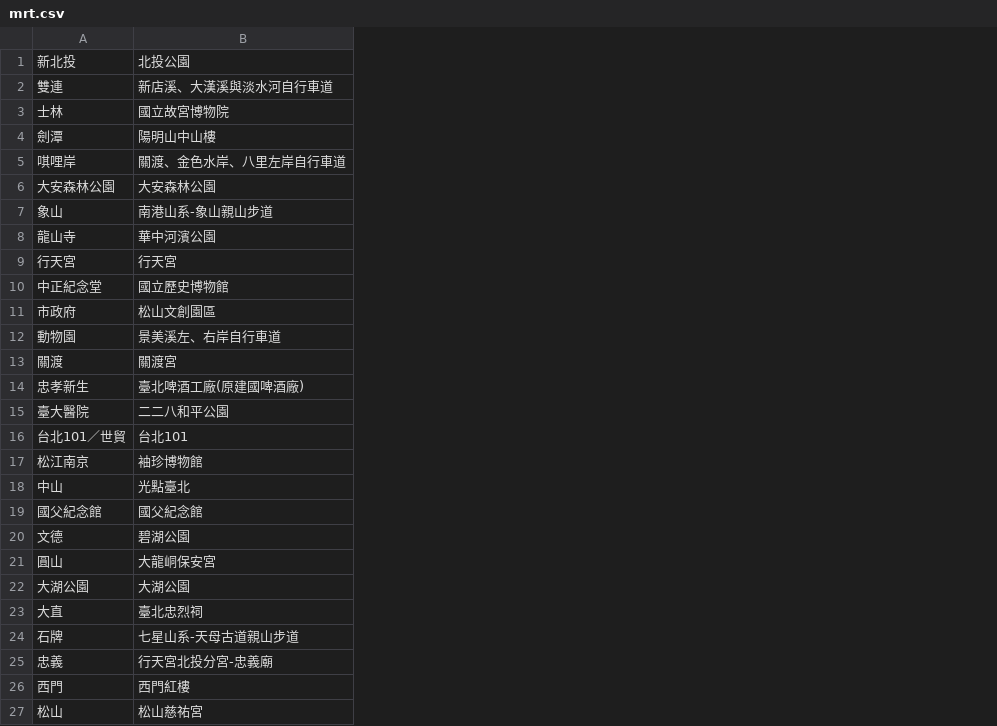
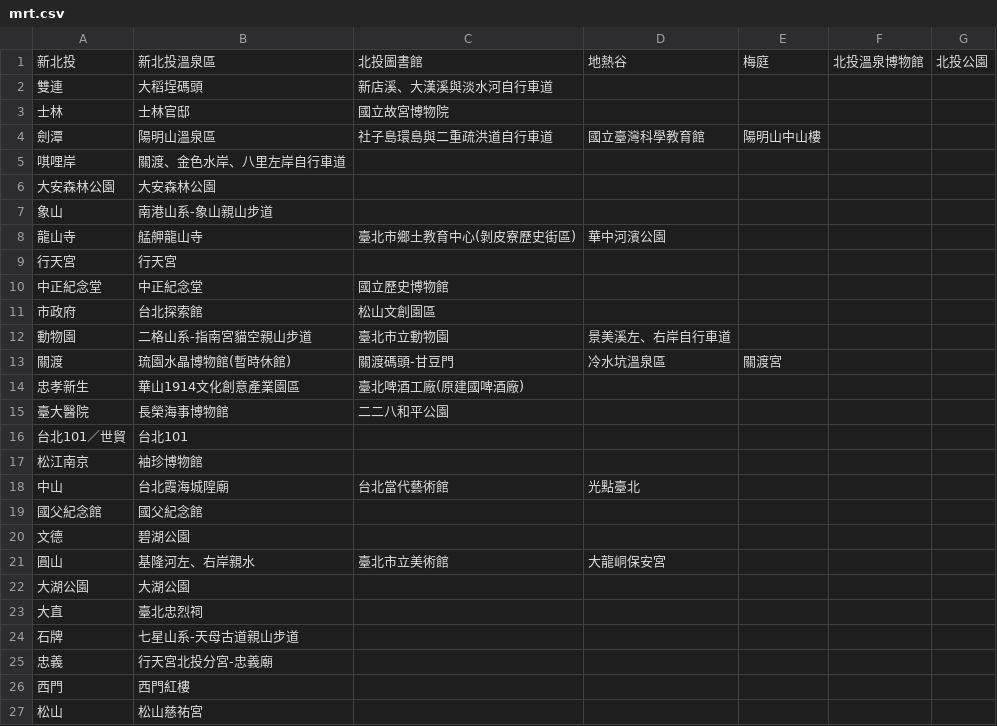
Before and after one commit to ismeleft/wehelp-stage1, a CSV file: week3/task1/mrt.csv, drawn as a sheet; only a part is shown; the diff names each change by its address in the sheet, - before the commit and + after, or states it on an @@ line.

Commit message:
fix data

```diff
--- a/week3/task1/mrt.csv
+++ b/week3/task1/mrt.csv
+column C, rows 1-21: 北投圖書館 | 新店溪、大漢溪與淡水河自行車道 | 國立故宮博物院 | 社子島環島與二重疏洪道自行車道 |  |  |  | 臺北市鄉土教育中心(剝皮寮歷史街區) |  | 國立歷史博物館 | 松山文創園區 | 臺北市立動物園 | 關渡碼頭-甘豆門 | 臺北啤酒工廠(原建國啤酒廠) | 二二八和平公園 |  |  | 台北當代藝術館 |  |  | 臺北市立美術館
+column D, rows 1-21: 地熱谷 |  |  | 國立臺灣科學教育館 |  |  |  | 華中河濱公園 |  |  |  | 景美溪左、右岸自行車道 | 冷水坑溫泉區 |  |  |  |  | 光點臺北 |  |  | 大龍峒保安宮
+column E, rows 1-13: 梅庭 |  |  | 陽明山中山樓 |  |  |  |  |  |  |  |  | 關渡宮
+column F, row 1: 北投溫泉博物館
+column G, row 1: 北投公園
-B1: 北投公園
+B1: 新北投溫泉區
-B2: 新店溪、大漢溪與淡水河自行車道
+B2: 大稻埕碼頭
-B3: 國立故宮博物院
+B3: 士林官邸
-B4: 陽明山中山樓
+B4: 陽明山溫泉區
-B8: 華中河濱公園
+B8: 艋舺龍山寺
-B10: 國立歷史博物館
+B10: 中正紀念堂
-B11: 松山文創園區
+B11: 台北探索館
-B12: 景美溪左、右岸自行車道
+B12: 二格山系-指南宮貓空親山步道
-B13: 關渡宮
+B13: 琉園水晶博物館(暫時休館)
-B14: 臺北啤酒工廠(原建國啤酒廠)
+B14: 華山1914文化創意產業園區
-B15: 二二八和平公園
+B15: 長榮海事博物館
-B18: 光點臺北
+B18: 台北霞海城隍廟
-B21: 大龍峒保安宮
+B21: 基隆河左、右岸親水
```
Also changed, not shown: 1 other file.
